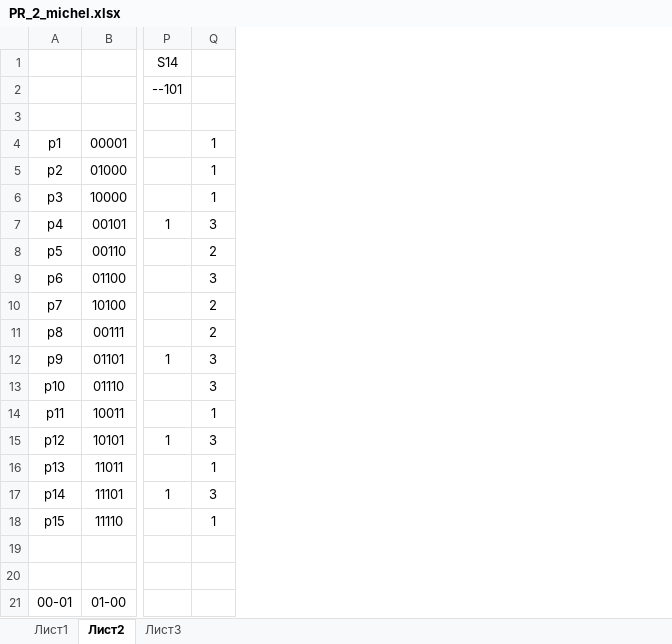
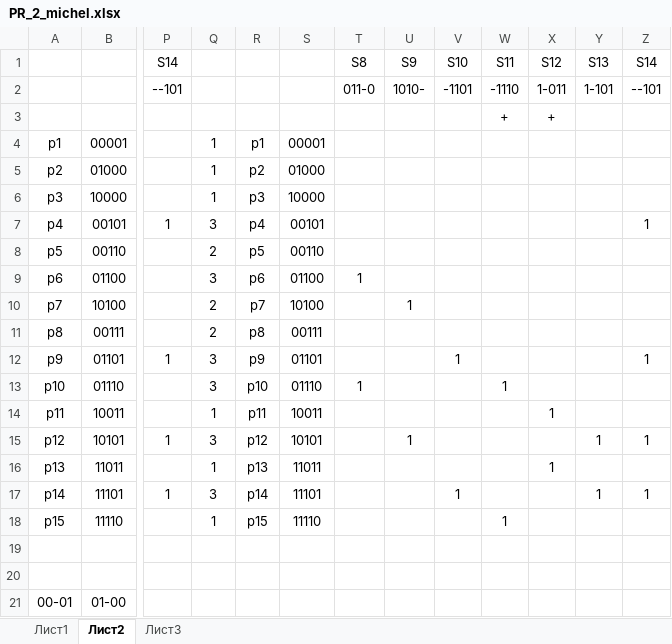
Before and after one commit to Idontlikeni/Uni_docs, an Excel workbook: Achitech/tables/PR_2_michel.xlsx, sheet Лист2, drawn as a sheet; only a part is shown, gaps mark what is left out; values as stored, in another font and other column widths than the file's, no borders; conditional formats not drawn; the diff names each change by its address in the sheet, - before the commit and + after, or states it on an @@ line.

```diff
--- a/Achitech/tables/PR_2_michel.xlsx (sheet Лист2)
+++ b/Achitech/tables/PR_2_michel.xlsx (sheet Лист2)
+column R, rows 4-18: p1 | p2 | p3 | p4 | p5 | p6 | p7 | p8 | p9 | p10 | p11 | p12 | p13 | p14 | p15
+column S, rows 4-18: 00001 | 01000 | 10000 | 00101 | 00110 | 01100 | 10100 | 00111 | 01101 | 01110 | 10011 | 10101 | 11011 | 11101 | 11110
+column T, rows 1-13: S8 | 011-0 |  |  |  |  |  |  | 1 |  |  |  | 1
+column U, rows 1-15: S9 | 1010- |  |  |  |  |  |  |  | 1 |  |  |  |  | 1
+column V, rows 1-17: S10 | -1101 |  |  |  |  |  |  |  |  |  | 1 |  |  |  |  | 1
+column W, rows 1-18: S11 | -1110 | + |  |  |  |  |  |  |  |  |  | 1 |  |  |  |  | 1
+column X, rows 1-16: S12 | 1-011 | + |  |  |  |  |  |  |  |  |  |  | 1 |  | 1
+column Y, rows 1-17: S13 | 1-101 |  |  |  |  |  |  |  |  |  |  |  |  | 1 |  | 1
+column Z, rows 1-17: S14 | --101 |  |  |  |  | 1 |  |  |  |  | 1 |  |  | 1 |  | 1
```
Also changed, not shown: 8 other files.
